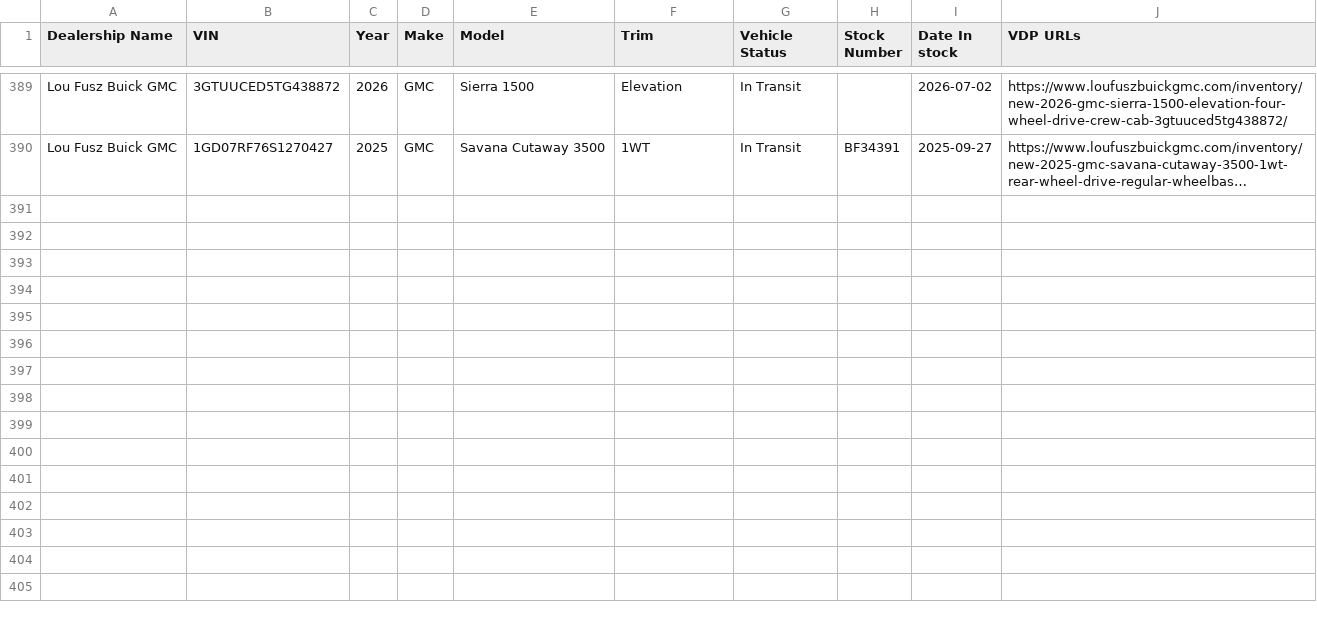
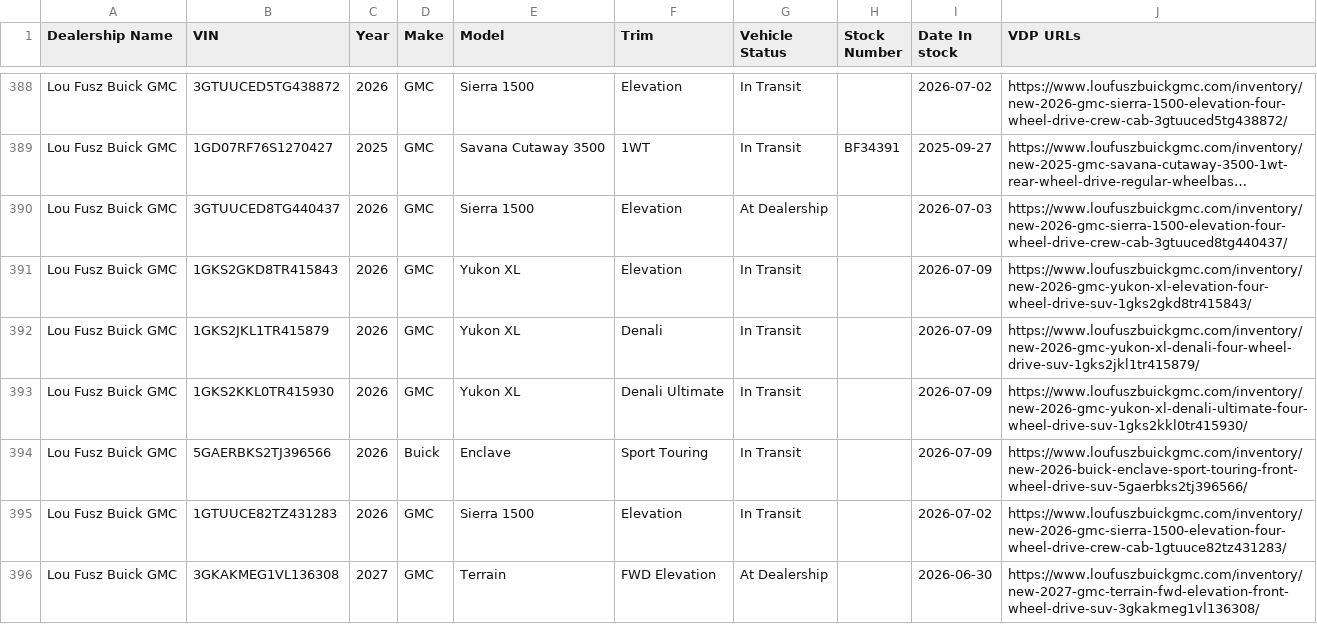
Before and after one commit to JnuruFusz/-lou-fusz-2027-model-pipeline, a CSV file: data/LouFuszBuickGMC.csv, drawn as a sheet; only a part is shown, gaps mark what is left out; long unchanged cells end in …; the diff covers the shown part only; the diff names each change by its address in the sheet, - before the commit and + after, or states it on an @@ line.

```diff
--- a/data/LouFuszBuickGMC.csv
+++ b/data/LouFuszBuickGMC.csv
+row 390: Lou Fusz Buick GMC | 3GTUUCED8TG440437 | 2026 | GMC | Sierra 1500 | Elevation | At Dealership |  | 2026-07-03 | https://www.loufuszbuickgmc.com/inventory/new-2026-gmc-sierra-1500-elevation-four-wheel-drive-crew-cab-3gtuuced8tg440437/
+row 391: Lou Fusz Buick GMC | 1GKS2GKD8TR415843 | 2026 | GMC | Yukon XL | Elevation | In Transit |  | 2026-07-09 | https://www.loufuszbuickgmc.com/inventory/new-2026-gmc-yukon-xl-elevation-four-wheel-drive-suv-1gks2gkd8tr415843/
+row 392: Lou Fusz Buick GMC | 1GKS2JKL1TR415879 | 2026 | GMC | Yukon XL | Denali | In Transit |  | 2026-07-09 | https://www.loufuszbuickgmc.com/inventory/new-2026-gmc-yukon-xl-denali-four-wheel-drive-suv-1gks2jkl1tr415879/
+row 393: Lou Fusz Buick GMC | 1GKS2KKL0TR415930 | 2026 | GMC | Yukon XL | Denali Ultimate | In Transit |  | 2026-07-09 | https://www.loufuszbuickgmc.com/inventory/new-2026-gmc-yukon-xl-denali-ultimate-four-wheel-drive-suv-1gks2kkl0tr415930/
+row 394: Lou Fusz Buick GMC | 5GAERBKS2TJ396566 | 2026 | Buick | Enclave | Sport Touring | In Transit |  | 2026-07-09 | https://www.loufuszbuickgmc.com/inventory/new-2026-buick-enclave-sport-touring-front-wheel-drive-suv-5gaerbks2tj396566/
+row 395: Lou Fusz Buick GMC | 1GTUUCE82TZ431283 | 2026 | GMC | Sierra 1500 | Elevation | In Transit |  | 2026-07-02 | https://www.loufuszbuickgmc.com/inventory/new-2026-gmc-sierra-1500-elevation-four-wheel-drive-crew-cab-1gtuuce82tz431283/
+row 396: Lou Fusz Buick GMC | 3GKAKMEG1VL136308 | 2027 | GMC | Terrain | FWD Elevation | At Dealership |  | 2026-06-30 | https://www.loufuszbuickgmc.com/inventory/new-2027-gmc-terrain-fwd-elevation-front-wheel-drive-suv-3gkakmeg1vl136308/
```
Also changed, not shown: 7 added rows, 1 removed row and 9 edited cells elsewhere in this file, data/FuszToyota.csv, data/KIAEvansville.csv, 13 other files.
